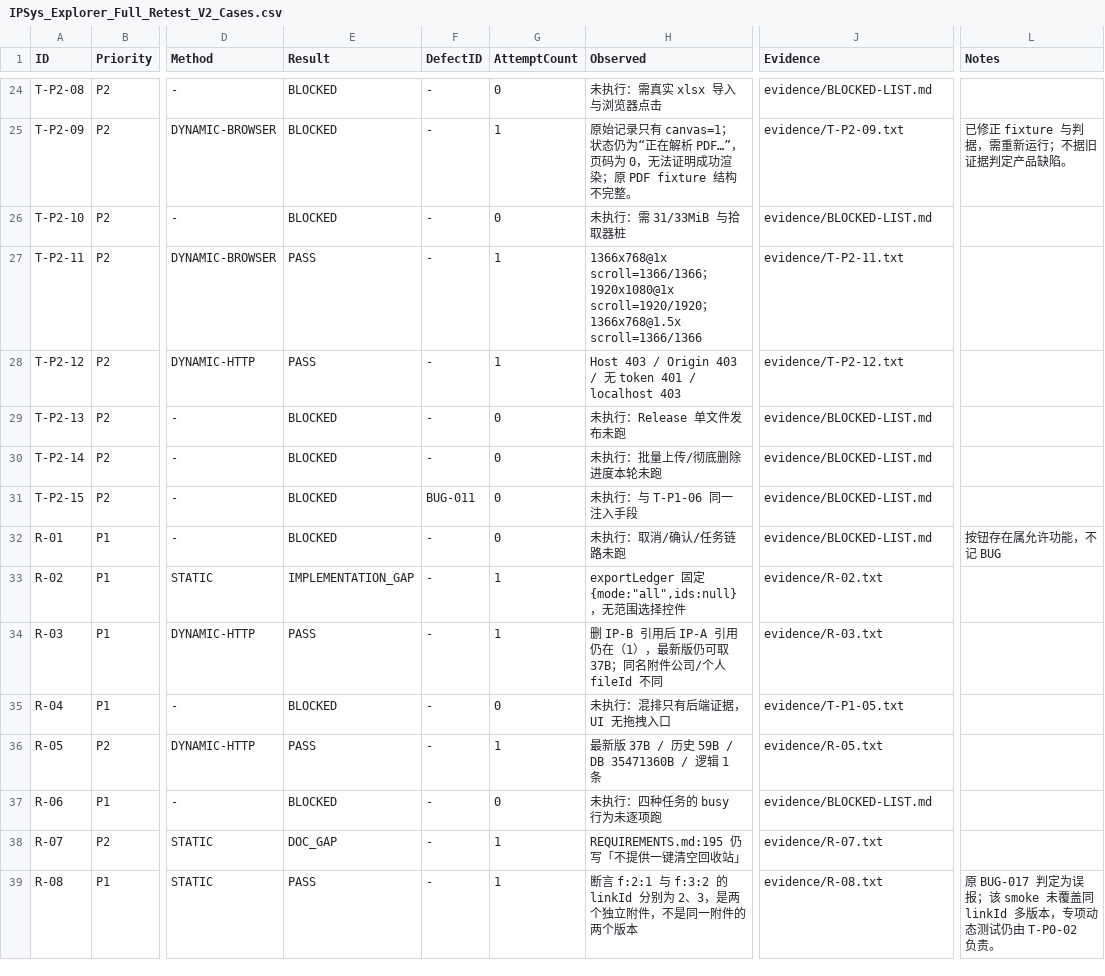
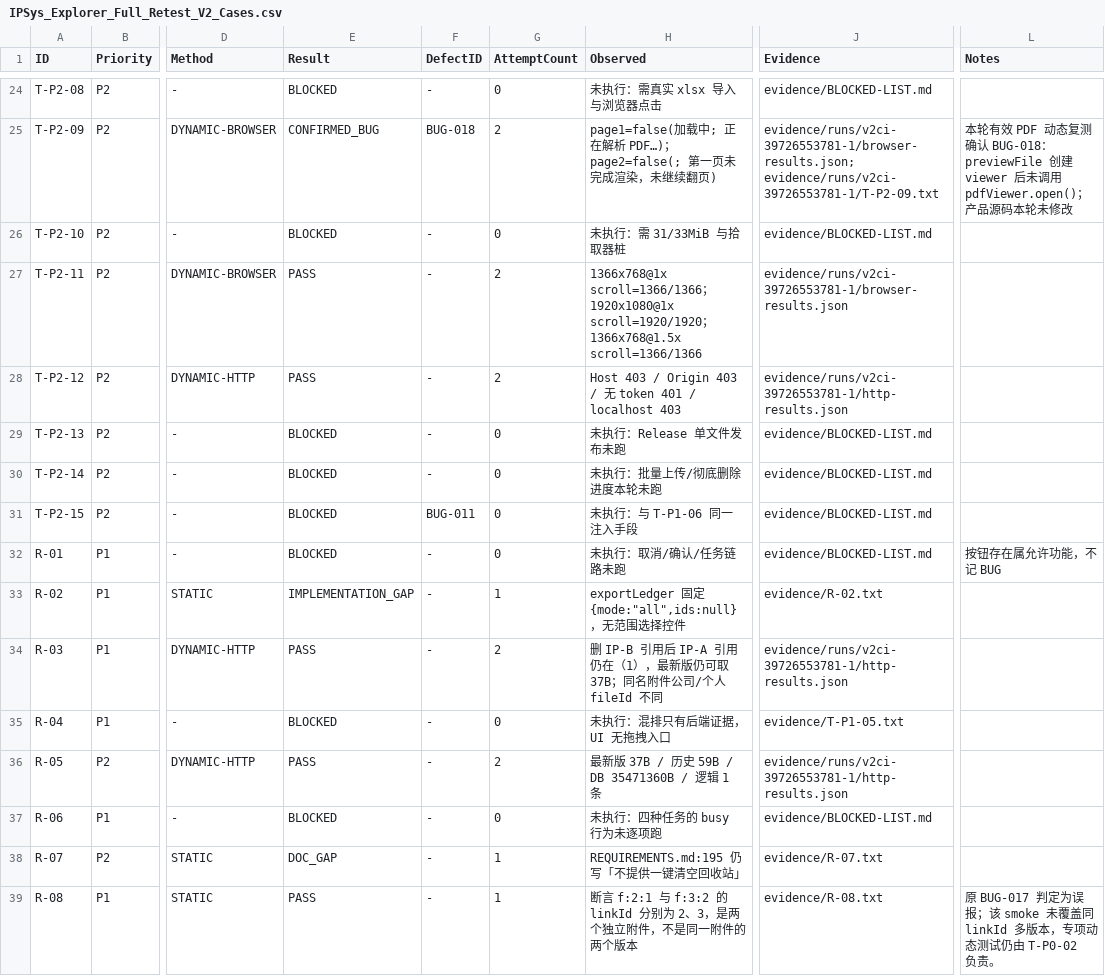
Before and after one commit to zy19970/IPSys, a CSV file: docs/retest-v2-2026-10-22/IPSys_Explorer_Full_Retest_V2_Cases.csv, drawn as a sheet; only a part is shown, gaps mark what is left out; the diff covers the shown part only; the diff names each change by its address in the sheet, - before the commit and + after, or states it on an @@ line.

Commit message:
test(explorer): 更新 V2 实测报告与 38 项结果表
当前进行的操作：同步 Windows Actions run 39726553781 的复测结论。
用户发出的指令：完成第二步实测并将结果归档。
修改了什么：更新总报告和 38 项 CSV，新增本轮 RUN-REPORT 与结果快照；T-P2-07 改为 PASS，T-P2-09 登记 BUG-018。
操作过程中遇到了什么问题：旧 CSV 对搜索和 PDF 状态仍为 BLOCKED，且 PDF 失败尚未分配缺陷编号。
在完成用户命令的操作的时候有哪些问题后续需要避免：统计从实际 HTTP/Edge 结果核算；PDF 失败不能因测试脚本执行成功而误判 PASS。
最终操作结果：当前状态 PASS 7、CONFIRMED_BUG 8、IMPLEMENTATION_GAP 6、DOC_GAP 1、BLOCKED 16；未修改产品源码。

```diff
--- a/docs/retest-v2-2026-10-22/IPSys_Explorer_Full_Retest_V2_Cases.csv
+++ b/docs/retest-v2-2026-10-22/IPSys_Explorer_Full_Retest_V2_Cases.csv
-E25 (Result): BLOCKED
+E25 (Result): CONFIRMED_BUG
-F25 (DefectID): -
+F25 (DefectID): BUG-018
-G25 (AttemptCount): 1
+G25 (AttemptCount): 2
-H25 (Observed): 原始记录只有 canvas=1；状态仍为“正在解析 PDF…”，页码为 0，无法证明成功渲染；原 PDF fixture 结构不完整。
+H25 (Observed): page1=false(加载中; 正在解析 PDF…)；page2=false(; 第一页未完成渲染，未继续翻页)
-J25 (Evidence): evidence/T-P2-09.txt
+J25 (Evidence): evidence/runs/v2ci-39726553781-1/browser-results.json; evidence/runs/v2ci-39726553781-1/T-P2-09.txt
-L25 (Notes): 已修正 fixture 与判据，需重新运行；不据旧证据判定产品缺陷。
+L25 (Notes): 本轮有效 PDF 动态复测确认 BUG-018：previewFile 创建 viewer 后未调用 pdfViewer.open()；产品源码本轮未修改
-G27:G28 (AttemptCount): 1
+G27:G28 (AttemptCount): 2
-J27 (Evidence): evidence/T-P2-11.txt
+J27 (Evidence): evidence/runs/v2ci-39726553781-1/browser-results.json
-J28 (Evidence): evidence/T-P2-12.txt
+J28 (Evidence): evidence/runs/v2ci-39726553781-1/http-results.json
-G34 (AttemptCount): 1
+G34 (AttemptCount): 2
-J34 (Evidence): evidence/R-03.txt
+J34 (Evidence): evidence/runs/v2ci-39726553781-1/http-results.json
-G36 (AttemptCount): 1
+G36 (AttemptCount): 2
-J36 (Evidence): evidence/R-05.txt
+J36 (Evidence): evidence/runs/v2ci-39726553781-1/http-results.json
```
Also changed, not shown: 38 edited cells elsewhere in this file, 3 other files.
